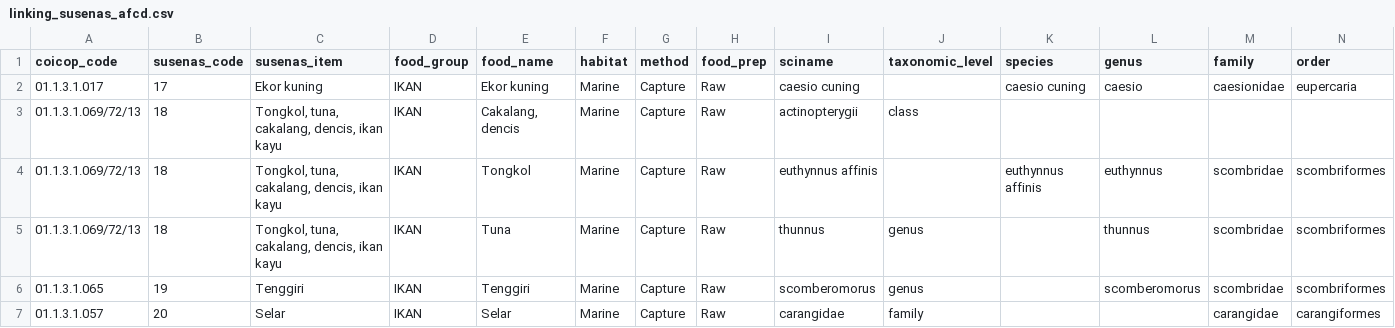
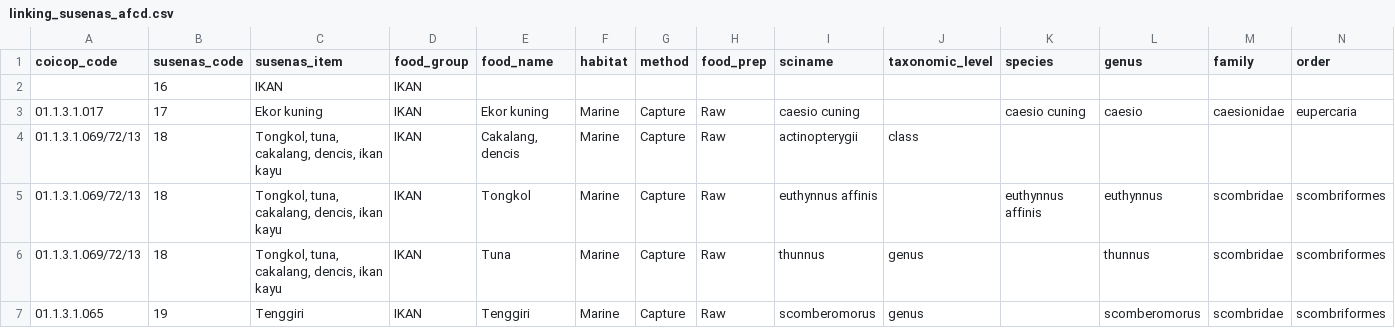
Before and after one commit to Lelsler/north_maluku, a CSV file: data/linking_susenas_afcd.csv, drawn as a sheet; only a part is shown; the shorter side is filled out with more unchanged rows; rows hold the shown columns only; the diff names each change by its address in the sheet, - before the commit and + after, or states it on an @@ line.

```diff
--- a/data/linking_susenas_afcd.csv
+++ b/data/linking_susenas_afcd.csv
+row 2:  | 16 | IKAN | IKAN
```
Also changed, not shown: data/indonesia_fct_aquatic_food.csv, data/indonesia_fct_nonaquatic_food.csv, 3 other files.
